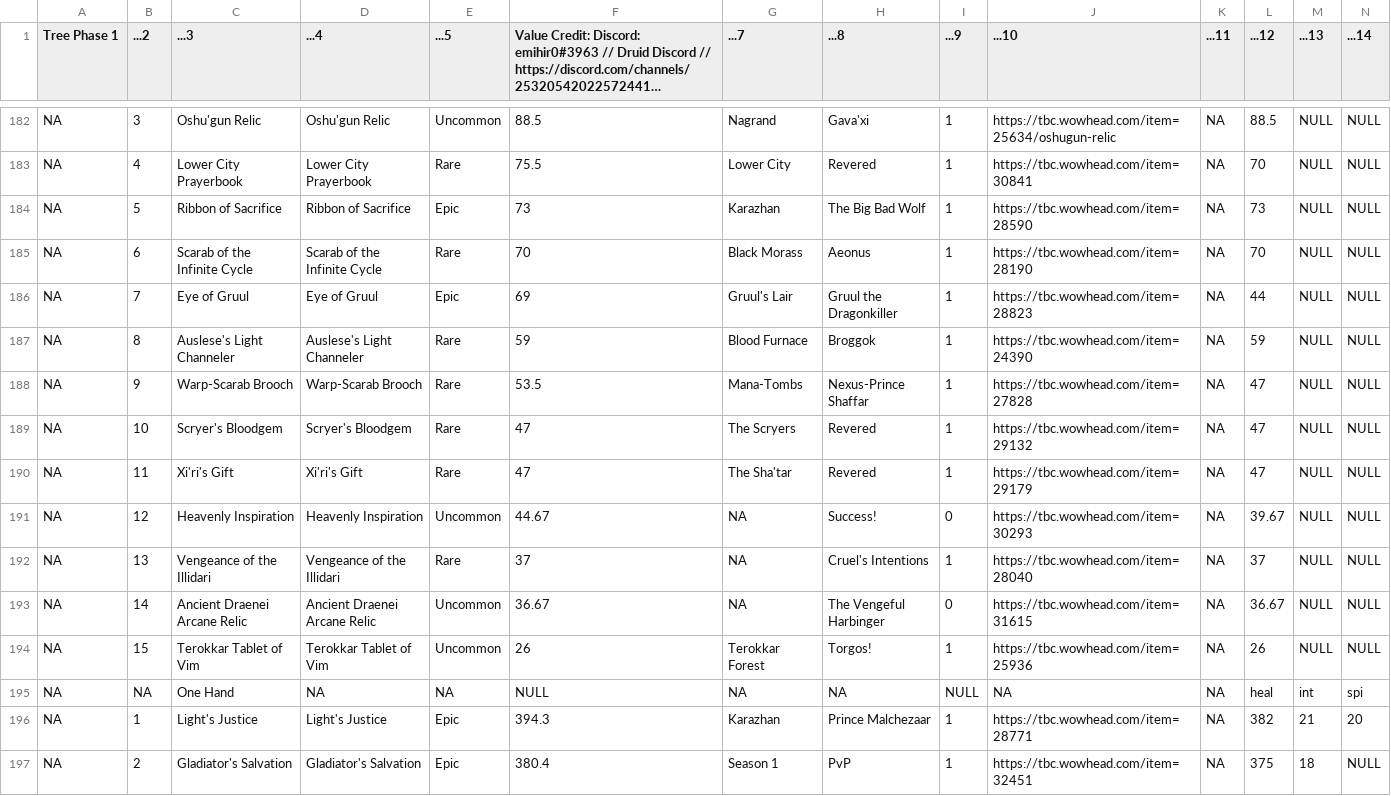
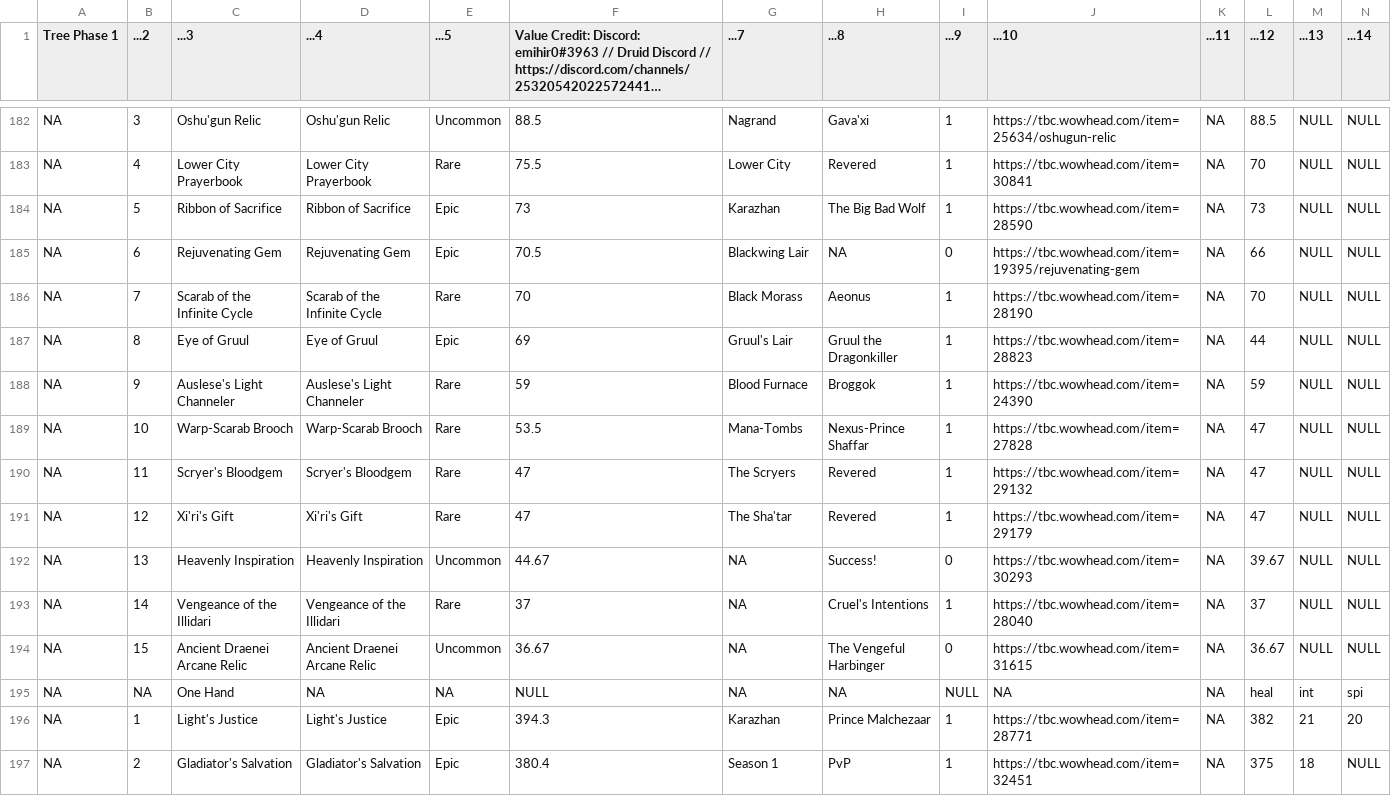
Before and after one commit to amoeba/wowclassicbis, a CSV file: Tree.csv, drawn as a sheet; only a part is shown, gaps mark what is left out; long unchanged cells end in …; removed rows and columns are numbered as before the commit, all else as after; rows hold the shown columns only; the diff names each change by its address in the sheet, - before the commit and + after, or states it on an @@ line.

```diff
--- a/Tree.csv
+++ b/Tree.csv
+row 185: NA | 6 | Rejuvenating Gem | Rejuvenating Gem | Epic | 70.5 | Blackwing Lair | NA | 0 | https://tbc.wowhead.com/item=19395/rejuvenating-gem | NA | 66 | NULL | NULL
-B186 (...2): 6
+B186 (...2): 7
-B187 (...2): 7
+B187 (...2): 8
-B188 (...2): 8
+B188 (...2): 9
-B189 (...2): 9
+B189 (...2): 10
-B190 (...2): 10
+B190 (...2): 11
-B191 (...2): 11
+B191 (...2): 12
-B192 (...2): 12
+B192 (...2): 13
-B193 (...2): 13
+B193 (...2): 14
-B194 (...2): 14
+B194 (...2): 15
-row 194: NA | 15 | Terokkar Tablet of Vim | Terokkar Tablet of Vim | Uncommon | 26 | Terokkar Forest | Torgos! | 1 | https://tbc.wowhead.com/item=25936 | NA | 26 | NULL | NULL
```
Also changed, not shown: Heal.csv, Holy.csv, 3 other files.
